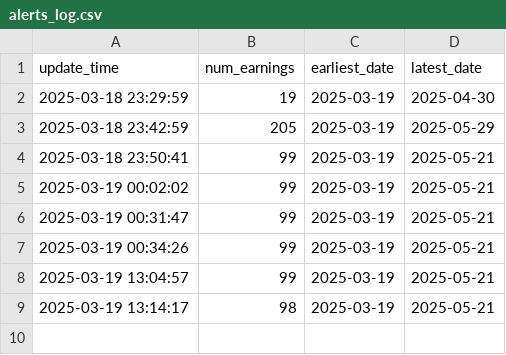
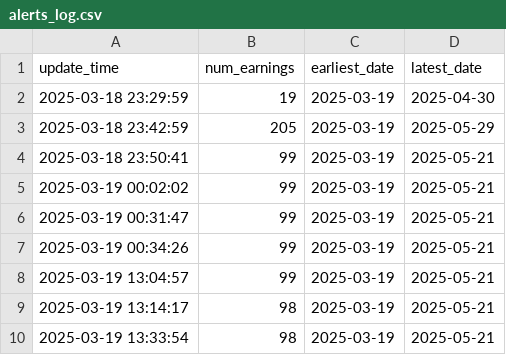
Before and after one commit to calvin-luo/Earnings-Alert, a CSV file: data/alerts_log.csv, drawn as a sheet.

```diff
--- a/data/alerts_log.csv
+++ b/data/alerts_log.csv
@@ -9 +9,2 @@ update_time,num_earnings,earliest_date,latest_date
 2025-03-19 13:14:17,98,2025-03-19,2025-05-21
+2025-03-19 13:33:54,98,2025-03-19,2025-05-21
```
Also changed, not shown: data/earnings_history.csv, 3 other files.
